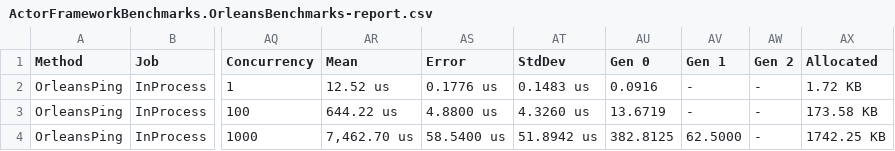
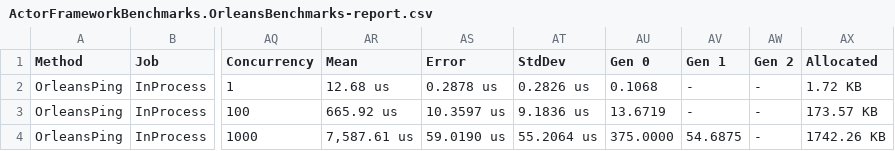
Before and after one commit to martinothamar/ActorFrameworkBenchmarks-dotnet, a CSV file: ActorFrameworkBenchmarks/BenchmarkDotNet.Artifacts/results/ActorFrameworkBenchmarks.OrleansBenchmarks-report.csv, drawn as a sheet; only a part is shown, gaps mark what is left out; the diff names each change by its address in the sheet, - before the commit and + after, or states it on an @@ line.

```diff
--- a/ActorFrameworkBenchmarks/BenchmarkDotNet.Artifacts/results/ActorFrameworkBenchmarks.OrleansBenchmarks-report.csv
+++ b/ActorFrameworkBenchmarks/BenchmarkDotNet.Artifacts/results/ActorFrameworkBenchmarks.OrleansBenchmarks-report.csv
-AR2 (Mean): 12.52 us
+AR2 (Mean): 12.68 us
-AS2 (Error): 0.1776 us
+AS2 (Error): 0.2878 us
-AT2 (StdDev): 0.1483 us
+AT2 (StdDev): 0.2826 us
-AU2 (Gen 0): 0.0916
+AU2 (Gen 0): 0.1068
-AR3 (Mean): 644.22 us
+AR3 (Mean): 665.92 us
-AS3 (Error): 4.8800 us
+AS3 (Error): 10.3597 us
-AT3 (StdDev): 4.3260 us
+AT3 (StdDev): 9.1836 us
-AX3 (Allocated): 173.58 KB
+AX3 (Allocated): 173.57 KB
-AR4 (Mean): 7,462.70 us
+AR4 (Mean): 7,587.61 us
-AS4 (Error): 58.5400 us
+AS4 (Error): 59.0190 us
-AT4 (StdDev): 51.8942 us
+AT4 (StdDev): 55.2064 us
-AU4 (Gen 0): 382.8125
+AU4 (Gen 0): 375.0000
-AV4 (Gen 1): 62.5000
+AV4 (Gen 1): 54.6875
-AX4 (Allocated): 1742.25 KB
+AX4 (Allocated): 1742.26 KB
```
Also changed, not shown: ActorFrameworkBenchmarks/BenchmarkDotNet.Artifacts/results/ActorFrameworkBenchmarks.ProtoActorBenchmarks-report.csv, 10 other files.
